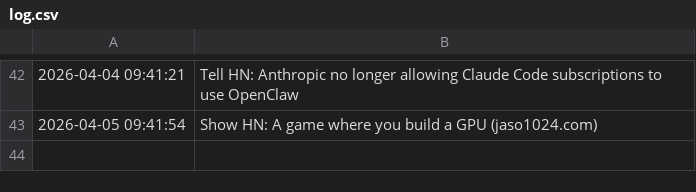
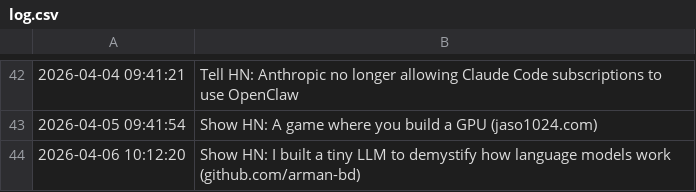
Before and after one commit to Trish0606/daily-web-scraper, a CSV file: log.csv, drawn as a sheet; only a part is shown, gaps mark what is left out.

```diff
--- a/log.csv
+++ b/log.csv
@@ -43 +43,2 @@
 2026-04-05 09:41:54,Show HN: A game where you build a GPU (jaso1024.com)
+2026-04-06 10:12:20,Show HN: I built a tiny LLM to demystify how language models work (github.com/arman-bd)
```
